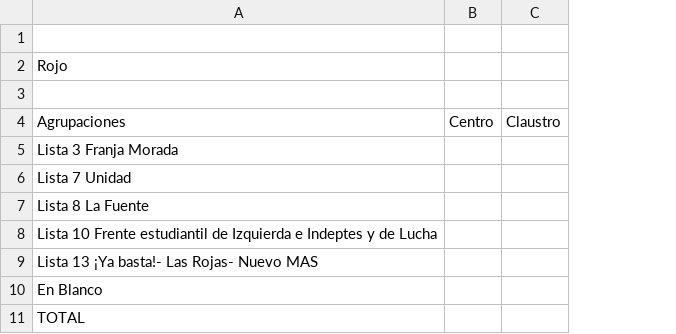
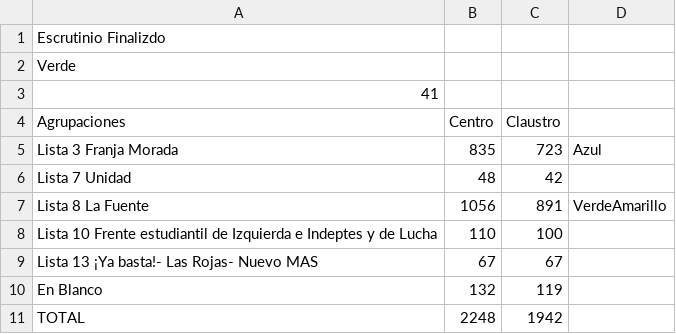
Before and after one commit to ivansch/facultadesCSV, a CSV file: informatica.csv, drawn as a sheet; the diff names each change by its address in the sheet, - before the commit and + after, or states it on an @@ line.

Commit message:
Update informatica.csv

```diff
--- a/informatica.csv
+++ b/informatica.csv
+column D, rows 5-7: Azul |  | VerdeAmarillo
-A1 (Agrupaciones): (empty)
+A1 (Agrupaciones): Escrutinio Finalizdo
-A2 (Agrupaciones): Rojo
+A2 (Agrupaciones): Verde
-A3 (Agrupaciones): (empty)
+A3 (Agrupaciones): 41
-B5 (Centro): (empty)
+B5 (Centro): 835
-C5 (Claustro): (empty)
+C5 (Claustro): 723
-B6 (Centro): (empty)
+B6 (Centro): 48
-C6 (Claustro): (empty)
+C6 (Claustro): 42
-B7 (Centro): (empty)
+B7 (Centro): 1056
-C7 (Claustro): (empty)
+C7 (Claustro): 891
-B8 (Centro): (empty)
+B8 (Centro): 110
-C8 (Claustro): (empty)
+C8 (Claustro): 100
-B9 (Centro): (empty)
+B9 (Centro): 67
-C9 (Claustro): (empty)
+C9 (Claustro): 67
-B10 (Centro): (empty)
+B10 (Centro): 132
-C10 (Claustro): (empty)
+C10 (Claustro): 119
-B11 (Centro): (empty)
+B11 (Centro): 2248
-C11 (Claustro): (empty)
+C11 (Claustro): 1942
```
